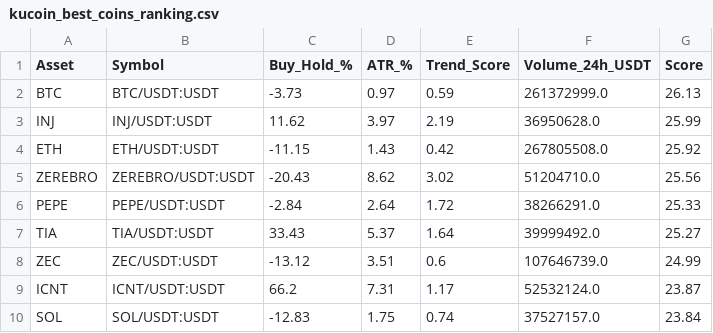
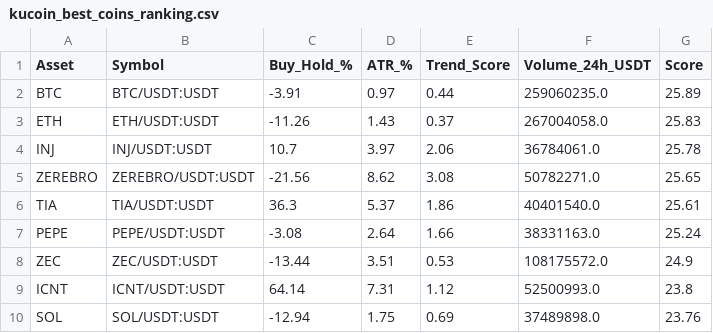
Before and after one commit to robair2000/RV, a CSV file: kucoin_best_coins_ranking.csv, drawn as a sheet; only a part is shown; the diff covers the shown part only.

Commit message:
Auto-update kucoin_best_coins_ranking.csv [skip ci]

```diff
--- a/kucoin_best_coins_ranking.csv
+++ b/kucoin_best_coins_ranking.csv
@@ -1,10 +1,10 @@
 Asset,Symbol,Buy_Hold_%,ATR_%,Trend_Score,Volume_24h_USDT,Score
-BTC,BTC/USDT:USDT,-3.73,0.97,0.59,261372999.0,26.13
-INJ,INJ/USDT:USDT,11.62,3.97,2.19,36950628.0,25.99
-ETH,ETH/USDT:USDT,-11.15,1.43,0.42,267805508.0,25.92
-ZEREBRO,ZEREBRO/USDT:USDT,-20.43,8.62,3.02,51204710.0,25.56
-PEPE,PEPE/USDT:USDT,-2.84,2.64,1.72,38266291.0,25.33
-TIA,TIA/USDT:USDT,33.43,5.37,1.64,39999492.0,25.27
-ZEC,ZEC/USDT:USDT,-13.12,3.51,0.6,107646739.0,24.99
-ICNT,ICNT/USDT:USDT,66.2,7.31,1.17,52532124.0,23.87
-SOL,SOL/USDT:USDT,-12.83,1.75,0.74,37527157.0,23.84
+BTC,BTC/USDT:USDT,-3.91,0.97,0.44,259060235.0,25.89
+ETH,ETH/USDT:USDT,-11.26,1.43,0.37,267004058.0,25.83
+INJ,INJ/USDT:USDT,10.7,3.97,2.06,36784061.0,25.78
+ZEREBRO,ZEREBRO/USDT:USDT,-21.56,8.62,3.08,50782271.0,25.65
+TIA,TIA/USDT:USDT,36.3,5.37,1.86,40401540.0,25.61
+PEPE,PEPE/USDT:USDT,-3.08,2.64,1.66,38331163.0,25.24
+ZEC,ZEC/USDT:USDT,-13.44,3.51,0.53,108175572.0,24.9
+ICNT,ICNT/USDT:USDT,64.14,7.31,1.12,52500993.0,23.8
+SOL,SOL/USDT:USDT,-12.94,1.75,0.69,37489898.0,23.76
```
Also changed, not shown: 2 added rows, 2 removed rows and 36 edited cells elsewhere in this file.
